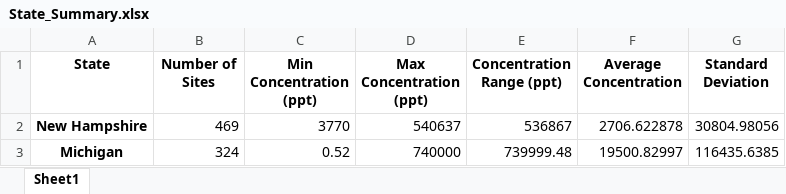
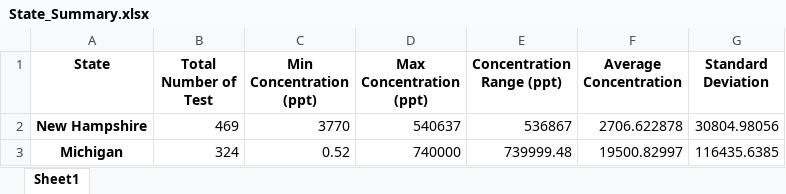
Before and after one commit to Amlis-Sanches/PFASDataReview, an Excel workbook: State_Summary.xlsx, sheet Sheet1, drawn as a sheet; only a part is shown; values as stored, in another font and other column widths than the file's, no borders; the diff names each change by its address in the sheet, - before the commit and + after, or states it on an @@ line.

Commit message:
New data and dash implamented

```diff
--- a/State_Summary.xlsx (sheet Sheet1)
+++ b/State_Summary.xlsx (sheet Sheet1)
-B1: Number of Sites
+B1: Total Number of Test
```
Also changed, not shown: 16 other files.
